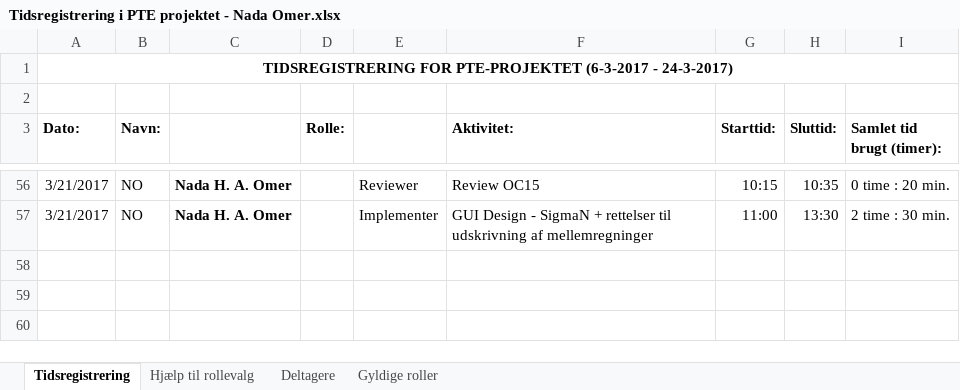
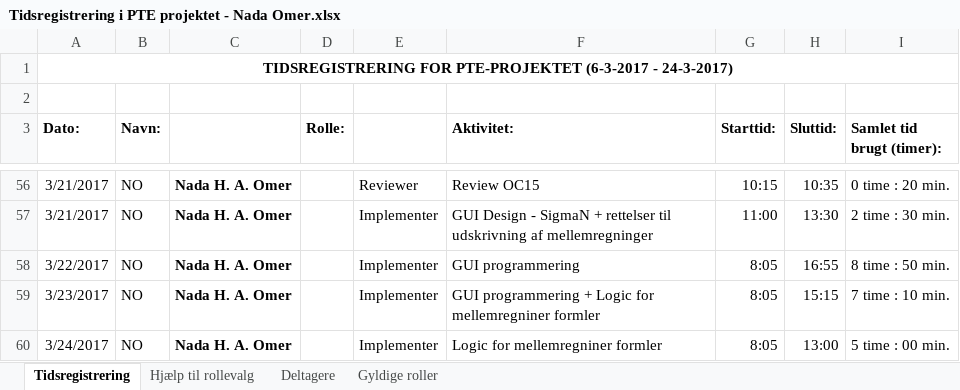
Before and after one commit to aggerzz/PTE-projekt, an Excel workbook: Documentation/08 - Project Management/Tidsregistrering/Tidsregistrering i PTE projektet - Nada Omer.xlsx, sheet Tidsregistrering, drawn as a sheet; only a part is shown, gaps mark what is left out; values as stored, in another font and other column widths than the file's, no borders; the diff names each change by its address in the sheet, - before the commit and + after, or states it on an @@ line.

```diff
--- a/Documentation/08 - Project Management/Tidsregistrering/Tidsregistrering i PTE projektet - Nada Omer.xlsx (sheet Tidsregistrering)
+++ b/Documentation/08 - Project Management/Tidsregistrering/Tidsregistrering i PTE projektet - Nada Omer.xlsx (sheet Tidsregistrering)
+row 58: 3/22/2017 | NO | Nada H. A. Omer |  | Implementer | GUI programmering | 8:05 | 16:55 | 8 time : 50 min.
+row 59: 3/23/2017 | NO | Nada H. A. Omer |  | Implementer | GUI programmering + Logic for mellemregniner formler | 8:05 | 15:15 | 7 time : 10 min.
+row 60: 3/24/2017 | NO | Nada H. A. Omer |  | Implementer | Logic for mellemregniner formler | 8:05 | 13:00 | 5 time : 00 min.
```
Also changed, not shown: 1 other file.
